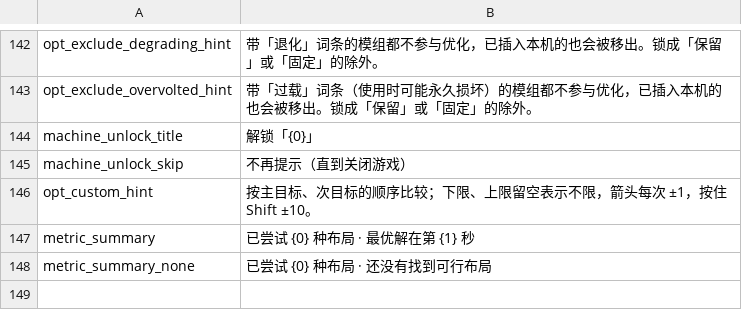
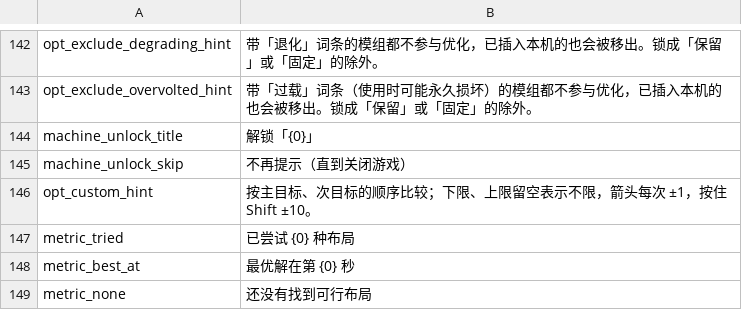
Before and after one commit to Ghostflamez/ModePuzzle_SteamMod, a CSV file: Localization/zh-Hans.csv, drawn as a sheet; only a part is shown, gaps mark what is left out; removed rows and columns are numbered as before the commit, all else as after; the diff names each change by its address in the sheet, - before the commit and + after, or states it on an @@ line.

```diff
--- a/Localization/zh-Hans.csv
+++ b/Localization/zh-Hans.csv
-row 147: metric_summary | 已尝试 {0} 种布局 · 最优解在第 {1} 秒
-row 148: metric_summary_none | 已尝试 {0} 种布局 · 还没有找到可行布局
+row 147: metric_tried | 已尝试 {0} 种布局
+row 148: metric_best_at | 最优解在第 {0} 秒
+row 149: metric_none | 还没有找到可行布局
```
Also changed, not shown: Localization/en.csv, 6 other files.
